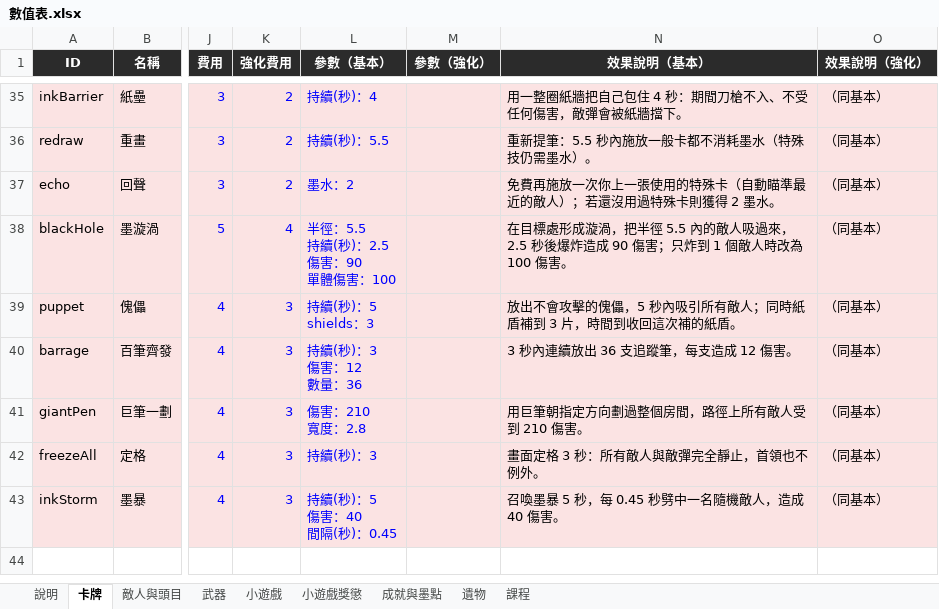
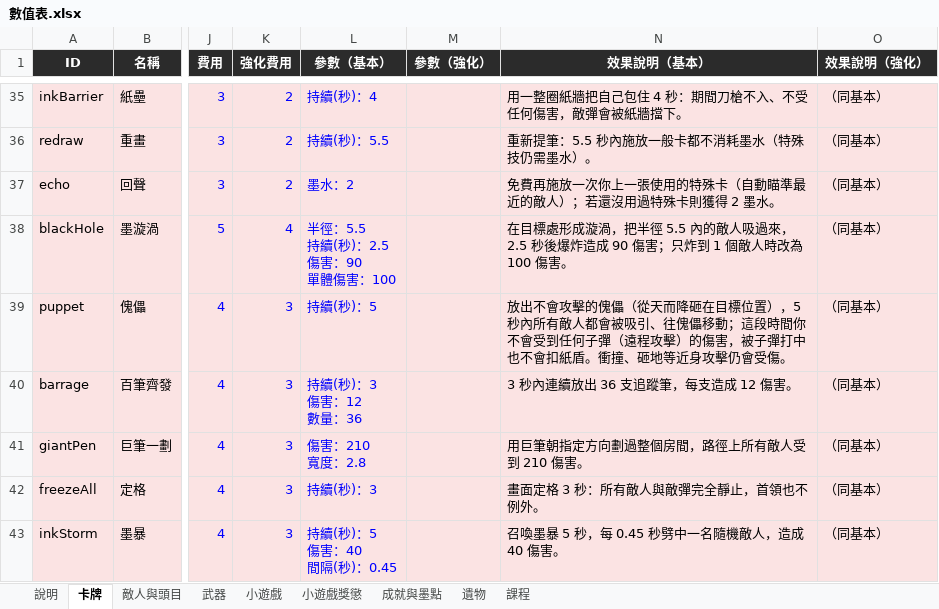
Before and after one commit to archie-30/FALLINK, an Excel workbook: 數值表.xlsx, sheet 卡牌, drawn as a sheet; only a part is shown, gaps mark what is left out; values as stored, in another font and other column widths than the file's, no borders; charts and pictures not drawn; ↵ is a line break in a cell; the diff names each change by its address in the sheet, - before the commit and + after, or states it on an @@ line.

```diff
--- a/數值表.xlsx (sheet 卡牌)
+++ b/數值表.xlsx (sheet 卡牌)
-L39 (參數（基本）): 持續(秒)：5 ↵ shields：3
+L39 (參數（基本）): 持續(秒)：5
-N39 (效果說明（基本）): …擊的傀儡，5 秒內吸引所有敵人；同時紙盾補到 3 片，時間到收回這次補的紙盾。
+N39 (效果說明（基本）): …擊的傀儡（從天而降砸在目標位置），5 秒內所有敵人都會被吸引、往傀儡移動；這段時間你不會受到任何子彈（遠程攻擊）的傷害，被子彈打中也不會扣紙盾。衝撞、砸地等近身攻擊仍會受傷。
```
Also changed, not shown: sheet 遺物, 19 other files.
